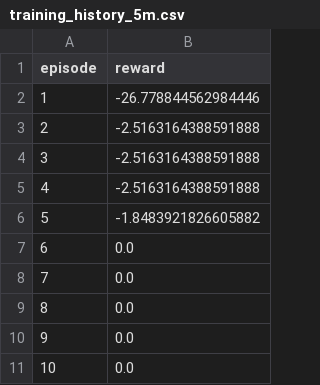
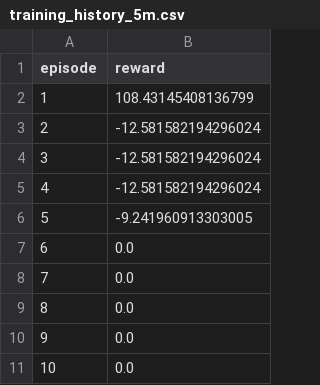
Before and after one commit to mubashirsalim88/rl_cygnus, a CSV file: models/training_history_5m.csv, drawn as a sheet; only a part is shown.

Commit message:
training complete

```diff
--- a/models/training_history_5m.csv
+++ b/models/training_history_5m.csv
@@ -1,7 +1,7 @@
 episode,reward
-1,-26.778844562984446
-2,-2.5163164388591888
-3,-2.5163164388591888
-4,-2.5163164388591888
-5,-1.8483921826605882
+1,108.43145408136799
+2,-12.581582194296024
+3,-12.581582194296024
+4,-12.581582194296024
+5,-9.241960913303005
 6,0.0
```
Also changed, not shown: 4 other files.
